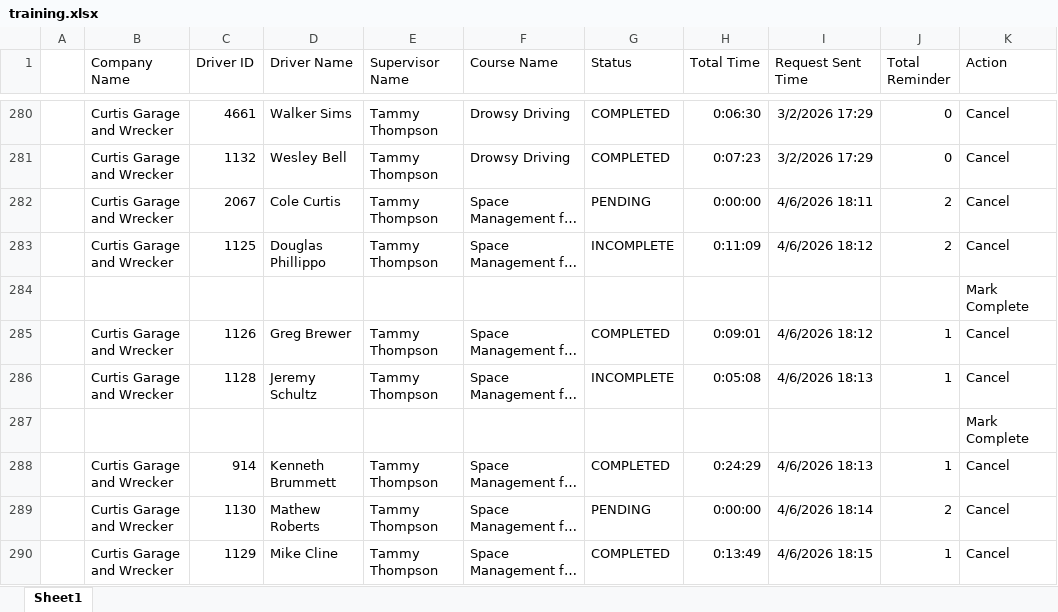
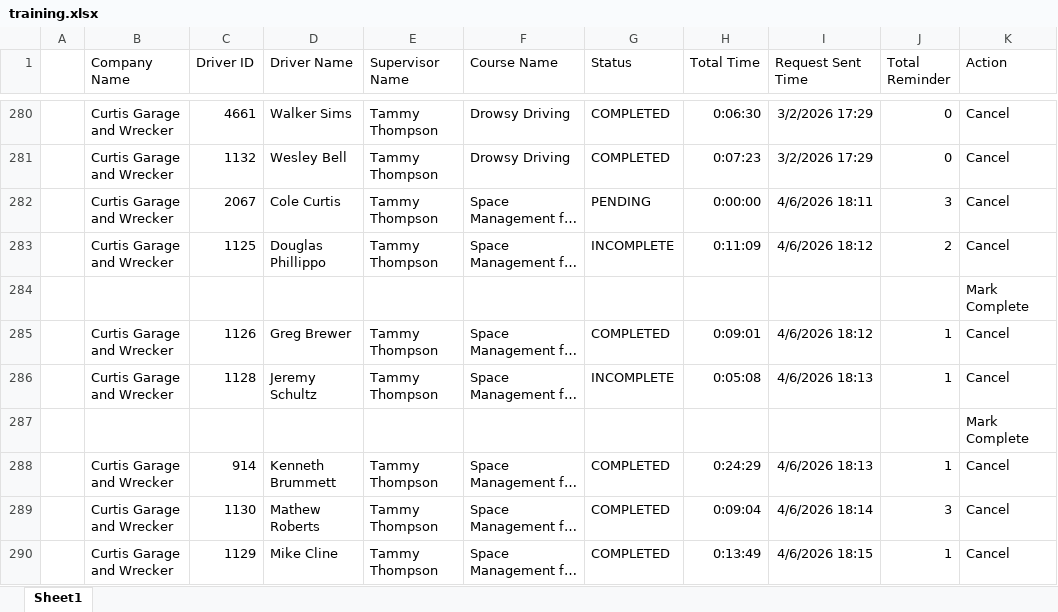
Before and after one commit to jmullins-DEN/Curtis-Garage-Wrecker-Service, an Excel workbook: training.xlsx, sheet Sheet1, drawn as a sheet; only a part is shown, gaps mark what is left out; long unchanged cells end in …; values as stored, in another font and other column widths than the file's, no borders; the diff names each change by its address in the sheet, - before the commit and + after, or states it on an @@ line.

```diff
--- a/training.xlsx (sheet Sheet1)
+++ b/training.xlsx (sheet Sheet1)
-J282 (Total Reminder): 2
+J282 (Total Reminder): 3
-G289 (Status): PENDING
+G289 (Status): COMPLETED
-H289 (Total Time): 0:00:00
+H289 (Total Time): 0:09:04
-J289 (Total Reminder): 2
+J289 (Total Reminder): 3
```
Also changed, not shown: camera_events.xlsx.
